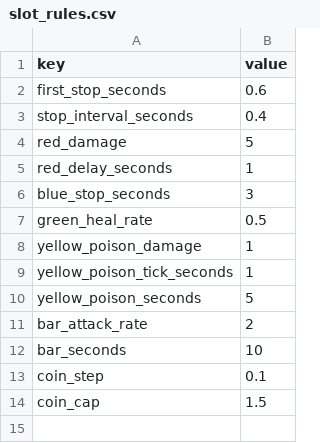
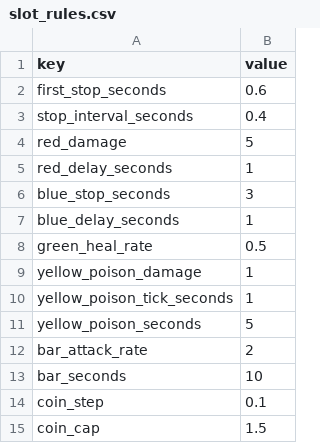
Before and after one commit to acururc/UnitySlotTower, a CSV file: Assets/UnitySlotTower/Data/Tables/slot_rules.csv, drawn as a sheet.

```diff
--- a/Assets/UnitySlotTower/Data/Tables/slot_rules.csv
+++ b/Assets/UnitySlotTower/Data/Tables/slot_rules.csv
@@ -6,2 +6,3 @@ red_delay_seconds,1
 blue_stop_seconds,3
+blue_delay_seconds,1
 green_heal_rate,0.5
```
Also changed, not shown: 41 other files.
